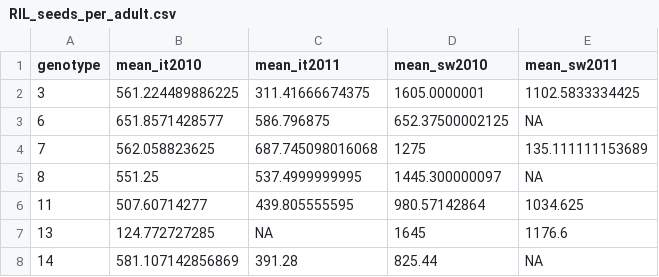
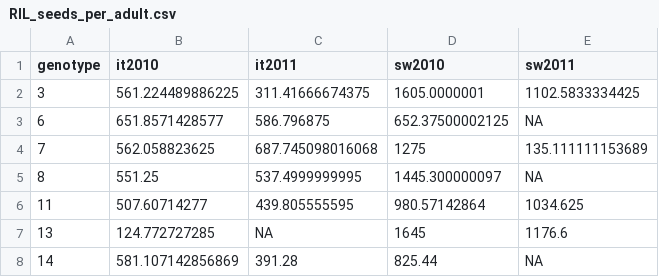
Before and after one commit to ellisztamas/fecundity_components, a CSV file: data_files/RIL_seeds_per_adult.csv, drawn as a sheet; only a part is shown.

```diff
--- a/data_files/RIL_seeds_per_adult.csv
+++ b/data_files/RIL_seeds_per_adult.csv
@@ -1,2 +1,2 @@
-"genotype","mean_it2010","mean_it2011","mean_sw2010","mean_sw2011"
+"genotype","it2010","it2011","sw2010","sw2011"
 3,561.224489886225,311.41666674375,1605.0000001,1102.5833334425
```
Also changed, not shown: data_files/RIL_fruits_per_adult.csv, data_files/RIL_fruits_per_seedling.csv, 10 other files.
